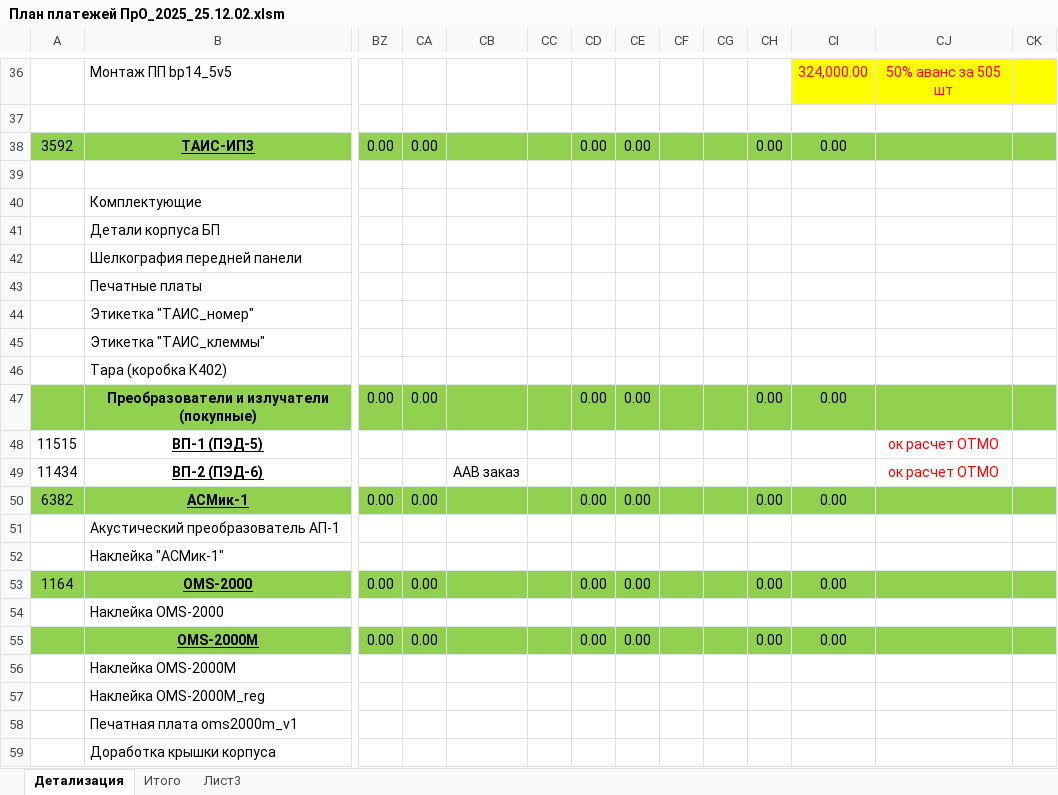
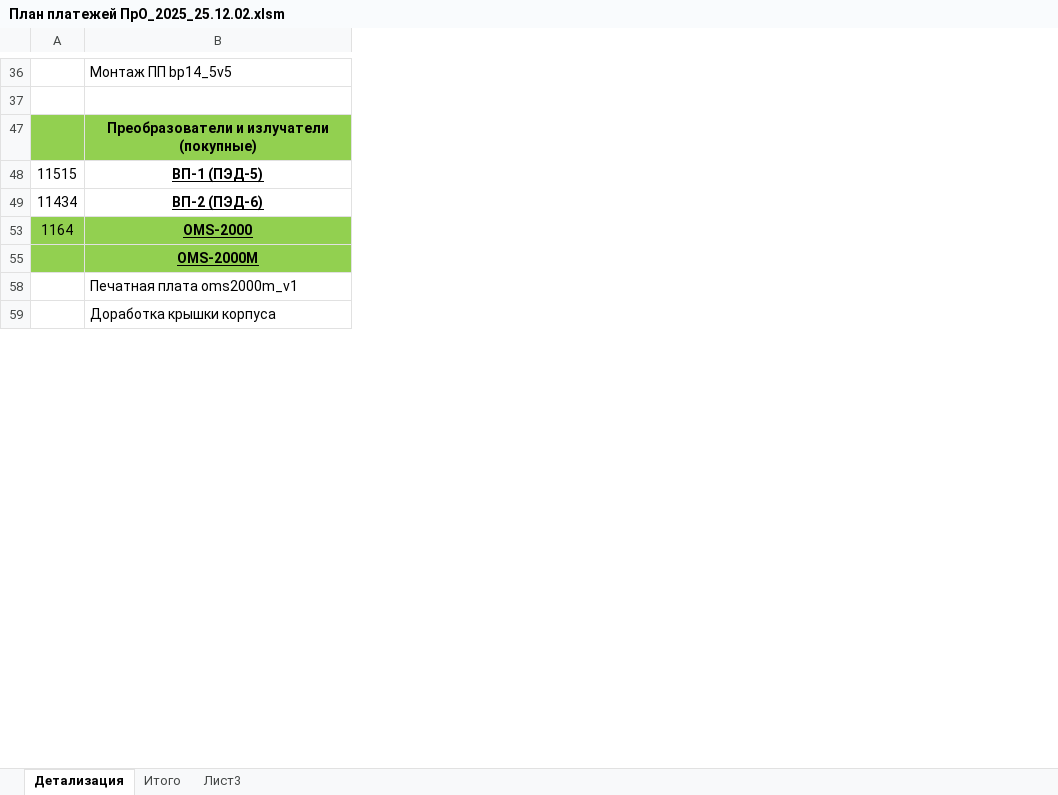
Before and after one commit to MolokovAlex/MSK_AUTO, an Excel workbook: План платежей ПрО_2025_25.12.02.xlsm, sheet Детализация, drawn as a sheet; only a part is shown, gaps mark what is left out; values as stored, in another font and other column widths than the file's, no borders; conditional formats not drawn; removed rows and columns are numbered as before the commit, all else as after; rows hold the shown columns only; the diff covers the shown part only; the diff names each change by its address in the sheet, - before the commit and + after, or states it on an @@ line.

Commit message:
add hidden row in BDDS

```diff
--- a/План платежей ПрО_2025_25.12.02.xlsm (sheet Детализация)
+++ b/План платежей ПрО_2025_25.12.02.xlsm (sheet Детализация)
@@ column BZ hidden, row 47: 0.00; row 53: 0.00; row 55: 0.00 @@
@@ column CA hidden, row 47: 0.00; row 53: 0.00; row 55: 0.00 @@
@@ column CB hidden, row 49: ААВ заказ @@
@@ column CC hidden, empty @@
@@ column CD hidden, row 47: 0.00; row 53: 0.00; row 55: 0.00 @@
@@ column CE hidden, row 47: 0.00; row 53: 0.00; row 55: 0.00 @@
@@ column CF hidden, empty @@
@@ column CG hidden, empty @@
@@ column CH hidden, row 47: 0.00; row 53: 0.00; row 55: 0.00 @@
@@ column CI hidden, row 36: 324,000.00; row 47: 0.00; row 53: 0.00; row 55: 0.00 @@
@@ column CJ hidden, row 36: 50% аванс за 505 шт; rows 48-49: ок расчет ОТМО | ок расчет ОТМО @@
@@ column CK hidden, empty @@
-row 38: 3592 | ТАИС-ИП3 | 0.00 | 0.00 |  |  | 0.00 | 0.00 |  |  | 0.00 | 0.00
-row 39: (empty)
@@ row 40 hidden:  | Комплектующие @@
@@ row 41 hidden:  | Детали корпуса БП @@
@@ row 42 hidden:  | Шелкография передней панели @@
@@ row 43 hidden:  | Печатные платы @@
@@ row 44 hidden:  | Этикетка "ТАИС_номер" @@
@@ row 45 hidden:  | Этикетка "ТАИС_клеммы" @@
@@ row 46 hidden:  | Тара (коробка К402) @@
-row 50: 6382 | АСМик-1 | 0.00 | 0.00 |  |  | 0.00 | 0.00 |  |  | 0.00 | 0.00
@@ row 51 hidden:  | Акустический преобразователь АП-1 @@
@@ row 52 hidden:  | Наклейка "АСМик-1" @@
@@ row 54 hidden:  | Наклейка OMS-2000 @@
@@ row 56 hidden:  | Наклейка OMS-2000М @@
@@ row 57 hidden:  | Наклейка OMS-2000М_reg @@
```
Also changed, not shown: 3 added rows, 24 removed rows, 25 hidden or unhidden rows and 9 edited cells elsewhere in this sheet, 2 other files.
